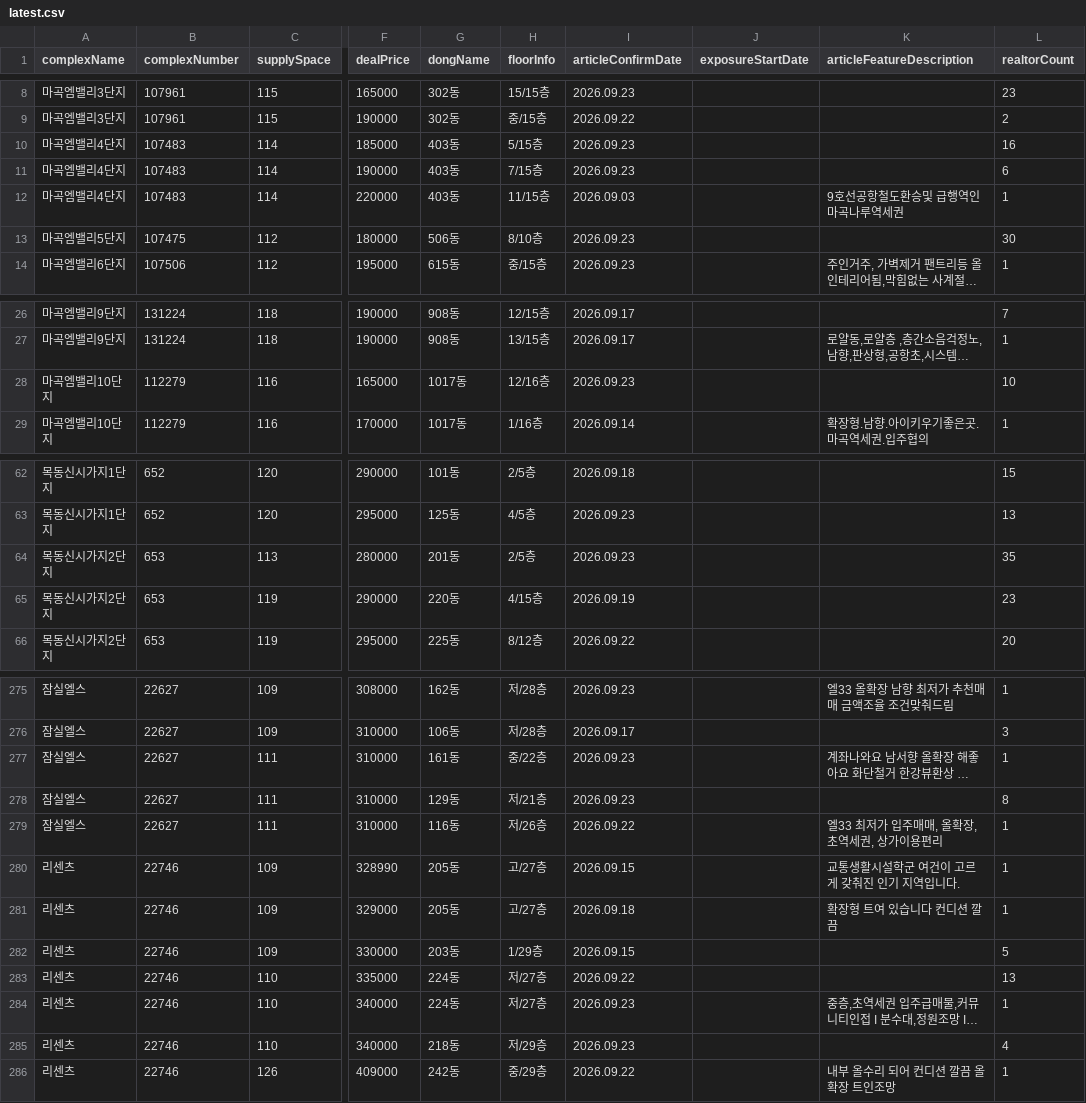
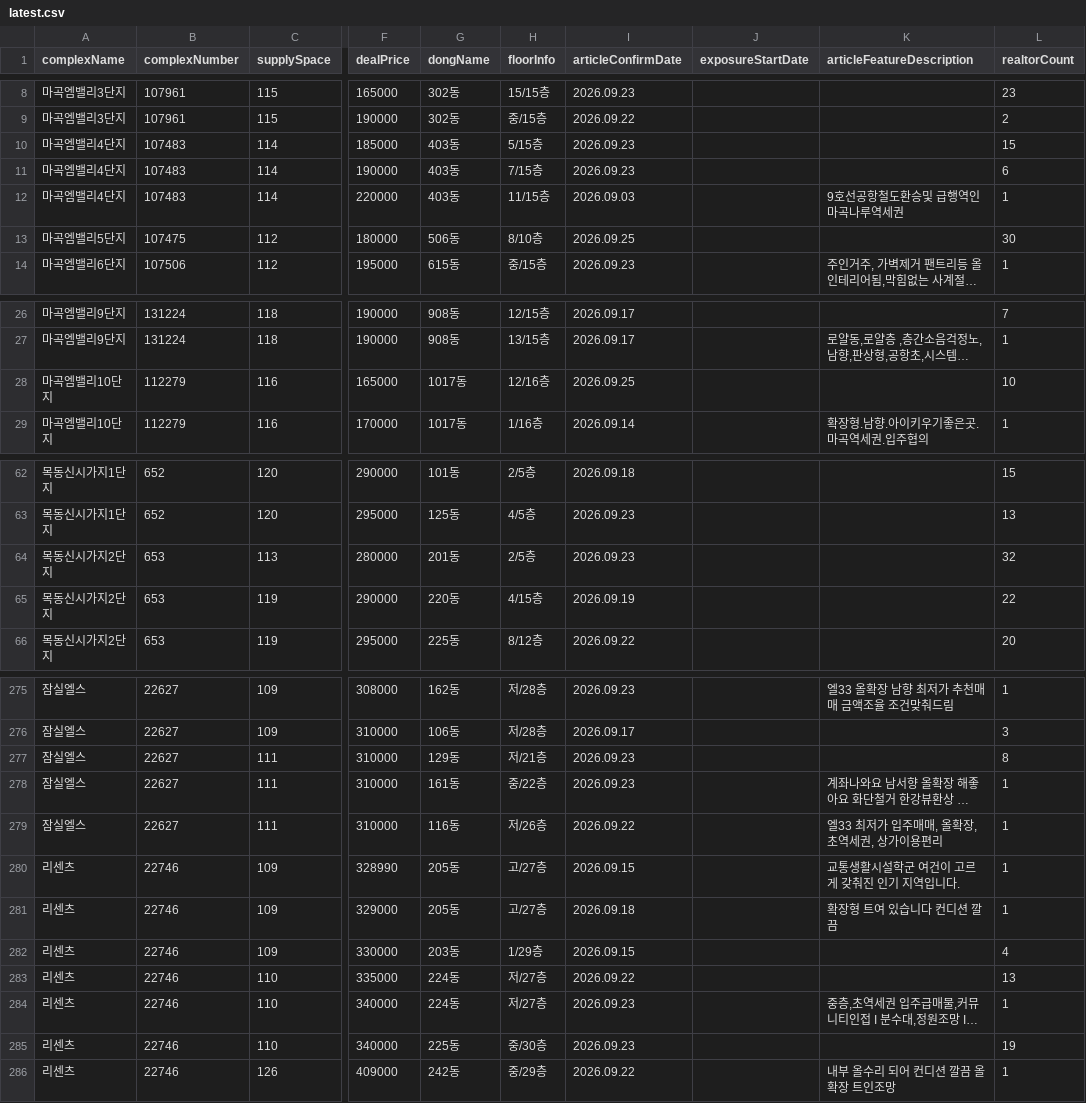
Before and after one commit to hamdongsoo0705/real_estate, a CSV file: data/latest.csv, drawn as a sheet; only a part is shown, gaps mark what is left out; long unchanged cells end in …; the diff covers the shown part only; the diff names each change by its address in the sheet, - before the commit and + after, or states it on an @@ line.

```diff
--- a/data/latest.csv
+++ b/data/latest.csv
-L10 (realtorCount): 16
+L10 (realtorCount): 15
-I13 (articleConfirmDate): 2026.09.23
+I13 (articleConfirmDate): 2026.09.25
-I28 (articleConfirmDate): 2026.09.23
+I28 (articleConfirmDate): 2026.09.25
-L64 (realtorCount): 35
+L64 (realtorCount): 32
-L65 (realtorCount): 23
+L65 (realtorCount): 22
@@ row 278 moved to row 277: 잠실엘스 @@
-L282 (realtorCount): 5
+L282 (realtorCount): 4
-G285 (dongName): 218동
+G285 (dongName): 225동
-H285 (floorInfo): 저/29층
+H285 (floorInfo): 중/30층
-L285 (realtorCount): 4
+L285 (realtorCount): 19
```
Also changed, not shown: 2 added rows, 2 removed rows, 9 moved rows and 33 edited cells elsewhere in this file.
